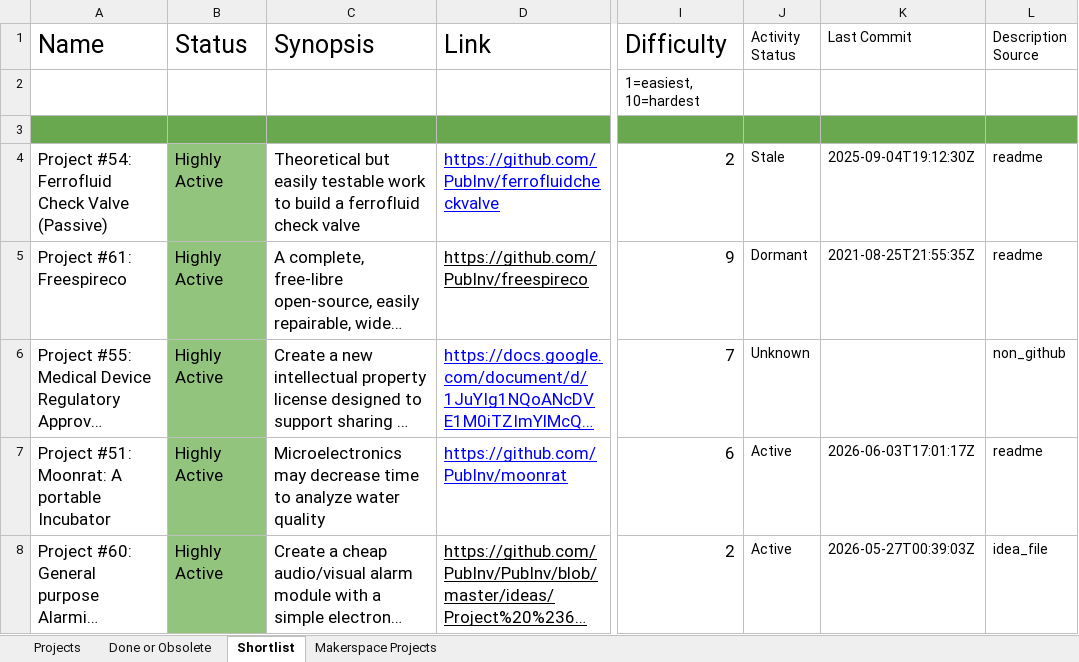
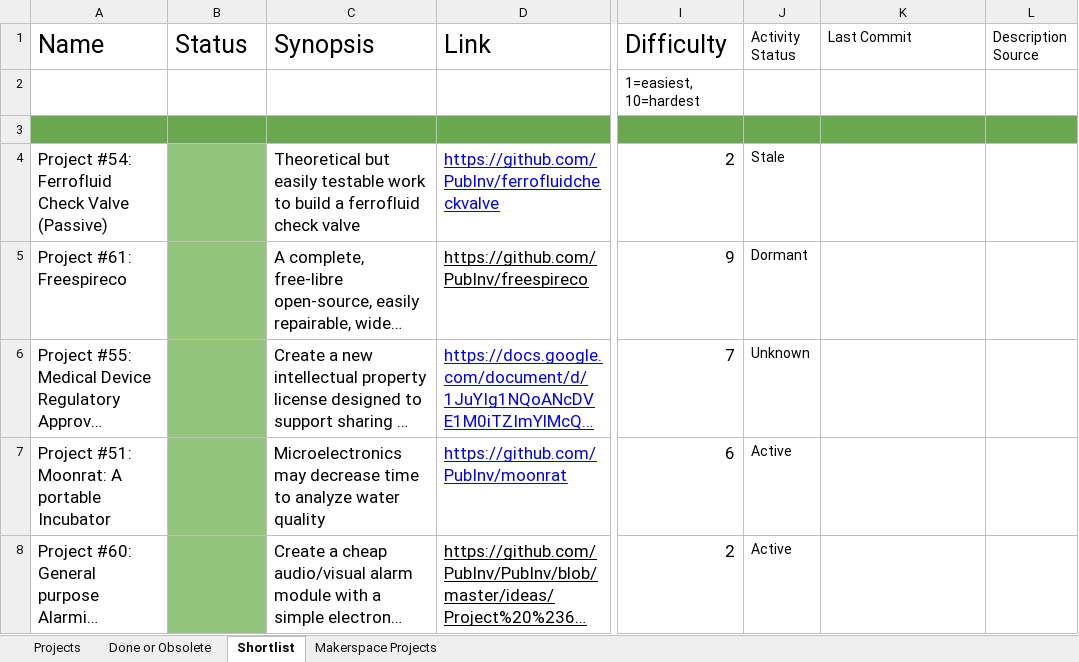
Before and after one commit to PubInv/Project-ChatBot, an Excel workbook: sources/Public Invention Projects.xlsx, sheet Shortlist, drawn as a sheet; only a part is shown, gaps mark what is left out; long unchanged cells end in …; values as stored, in another font and other column widths than the file's, no borders; charts and pictures not drawn; the diff names each change by its address in the sheet, - before the commit and + after, or states it on an @@ line.

```diff
--- a/sources/Public Invention Projects.xlsx (sheet Shortlist)
+++ b/sources/Public Invention Projects.xlsx (sheet Shortlist)
-B4:B8 (Status): Highly Active
+B4:B8 (Status): (empty)
-K4 (Last Commit): 2025-09-04T19:12:30Z
+K4 (Last Commit): (empty)
-L4:L5 (Description Source): readme
+L4:L5 (Description Source): (empty)
-K5 (Last Commit): 2021-08-25T21:55:35Z
+K5 (Last Commit): (empty)
-L6 (Description Source): non_github
+L6 (Description Source): (empty)
-K7 (Last Commit): 2026-06-03T17:01:17Z
+K7 (Last Commit): (empty)
-L7 (Description Source): readme
+L7 (Description Source): (empty)
-K8 (Last Commit): 2026-05-27T00:39:03Z
+K8 (Last Commit): (empty)
-L8 (Description Source): idea_file
+L8 (Description Source): (empty)
```
Also changed, not shown: sheet Projects.
